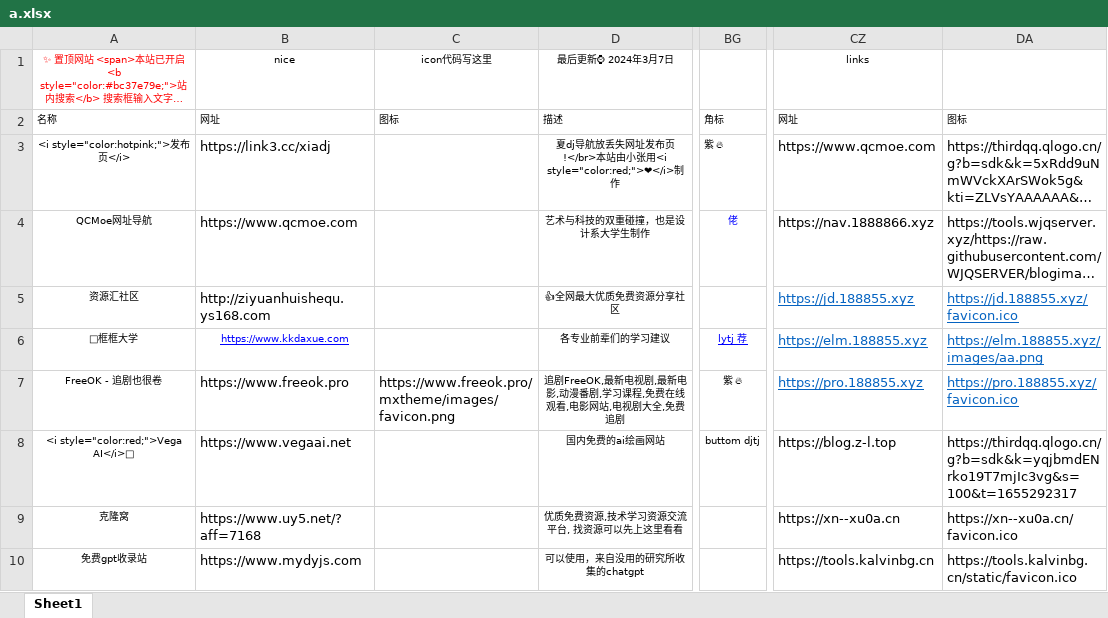
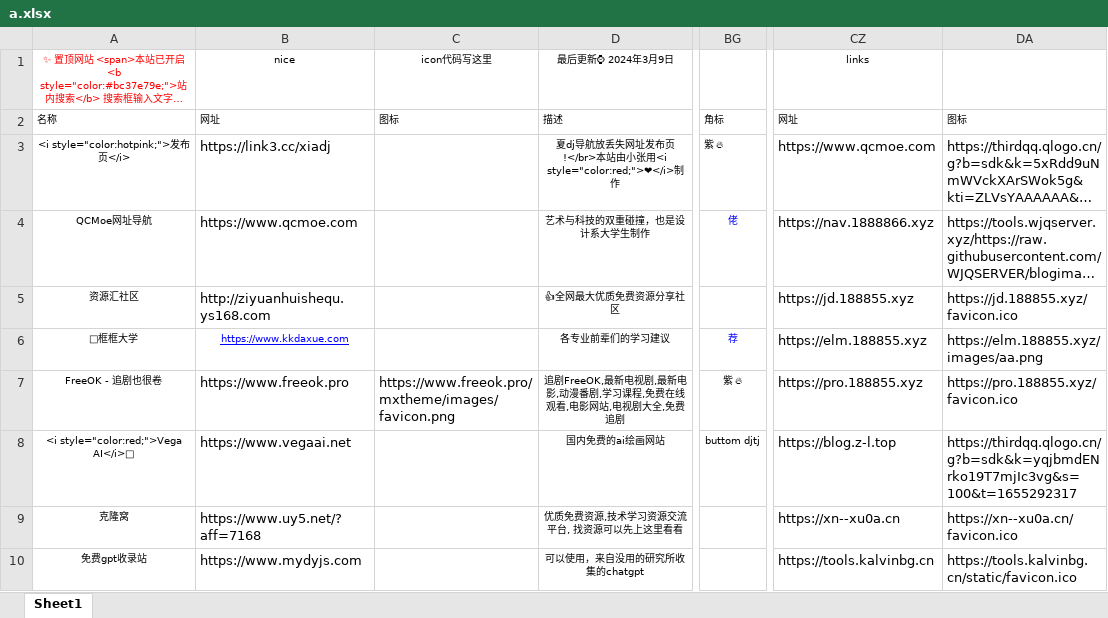
Before and after one commit to xiaolongmr/xiaolongmr.github.io, an Excel workbook: a.xlsx, sheet Sheet1, drawn as a sheet; only a part is shown, gaps mark what is left out; long unchanged cells end in …; values as stored, in another font and other column widths than the file's, no borders; the diff covers the shown part only; the diff names each change by its address in the sheet, - before the commit and + after, or states it on an @@ line.

```diff
--- a/a.xlsx (sheet Sheet1)
+++ b/a.xlsx (sheet Sheet1)
-D1: 最后更新⌚ 2024年3月7日
+D1: 最后更新⌚ 2024年3月9日
@@ CZ5:DA7 underline: on → off, text colour: #0563C1 → black @@
-BG6: lytj 荐
+BG6: 荐
-BG6 underline: on
+BG6 underline: off
```
Also changed, not shown: 1 added row, 51 edited cells and cell formats elsewhere in this sheet.
